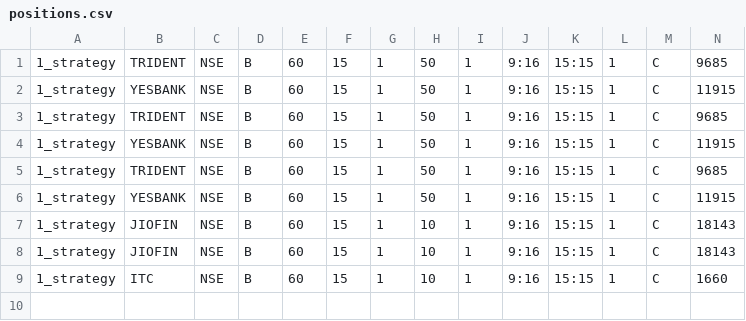
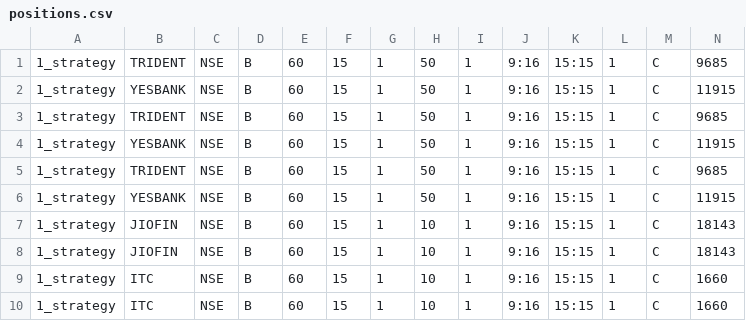
Before and after one commit to pannet1/halo-hash, a CSV file: halo_hash/strategies/positions.csv, drawn as a sheet; only a part is shown; rows hold the shown columns only; the diff names each change by its address in the sheet, - before the commit and + after, or states it on an @@ line.

```diff
--- a/halo_hash/strategies/positions.csv
+++ b/halo_hash/strategies/positions.csv
+row 10: 1_strategy | ITC | NSE | B | 60 | 15 | 1 | 10 | 1 | 9:16 | 15:15 | 1 | C | 1660
```
Also changed, not shown: 1 other file.
